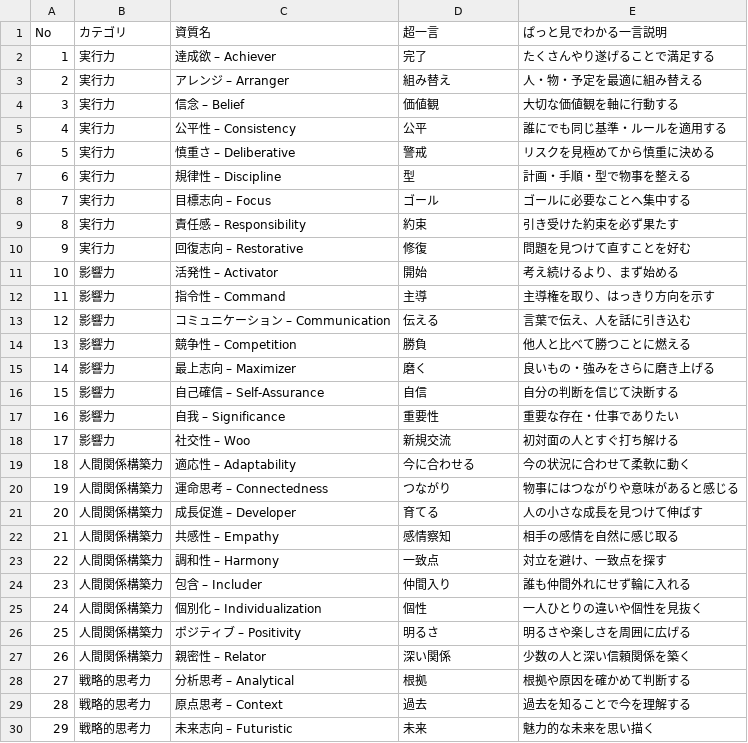
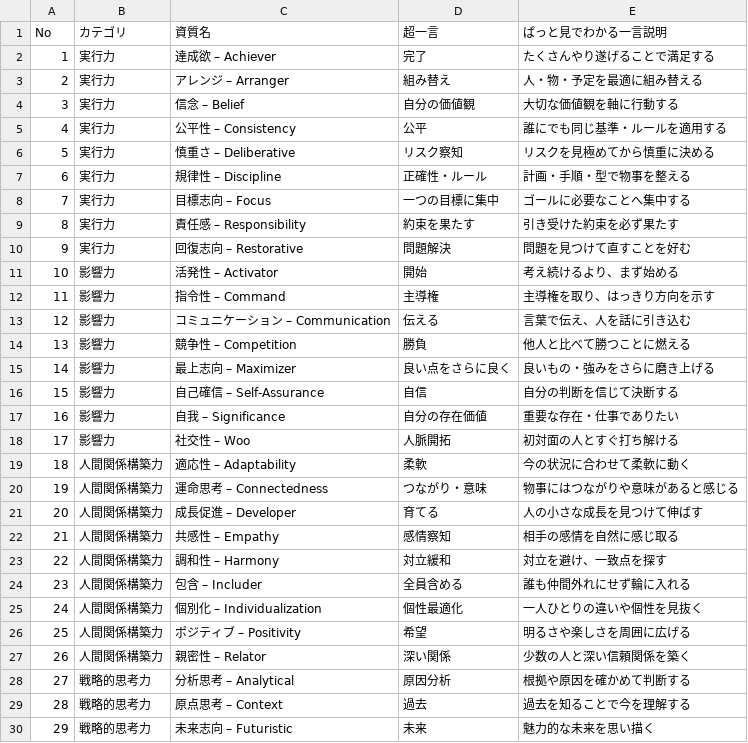
Before and after one commit to mina78910/strengthsfinder, a CSV file: strengths.csv, drawn as a sheet; only a part is shown; the diff covers the shown part only.

Commit message:
Update concise strength descriptions

```diff
--- a/strengths.csv
+++ b/strengths.csv
@@ -3,27 +3,27 @@
 "2","実行力","アレンジ – Arranger","組み替え","人・物・予定を最適に組み替える"
-"3","実行力","信念 – Belief","価値観","大切な価値観を軸に行動する"
+"3","実行力","信念 – Belief","自分の価値観","大切な価値観を軸に行動する"
 "4","実行力","公平性 – Consistency","公平","誰にでも同じ基準・ルールを適用する"
-"5","実行力","慎重さ – Deliberative","警戒","リスクを見極めてから慎重に決める"
-"6","実行力","規律性 – Discipline","型","計画・手順・型で物事を整える"
-"7","実行力","目標志向 – Focus","ゴール","ゴールに必要なことへ集中する"
-"8","実行力","責任感 – Responsibility","約束","引き受けた約束を必ず果たす"
-"9","実行力","回復志向 – Restorative","修復","問題を見つけて直すことを好む"
+"5","実行力","慎重さ – Deliberative","リスク察知","リスクを見極めてから慎重に決める"
+"6","実行力","規律性 – Discipline","正確性・ルール","計画・手順・型で物事を整える"
+"7","実行力","目標志向 – Focus","一つの目標に集中","ゴールに必要なことへ集中する"
+"8","実行力","責任感 – Responsibility","約束を果たす","引き受けた約束を必ず果たす"
+"9","実行力","回復志向 – Restorative","問題解決","問題を見つけて直すことを好む"
 "10","影響力","活発性 – Activator","開始","考え続けるより、まず始める"
-"11","影響力","指令性 – Command","主導","主導権を取り、はっきり方向を示す"
+"11","影響力","指令性 – Command","主導権","主導権を取り、はっきり方向を示す"
 "12","影響力","コミュニケーション – Communication","伝える","言葉で伝え、人を話に引き込む"
 "13","影響力","競争性 – Competition","勝負","他人と比べて勝つことに燃える"
-"14","影響力","最上志向 – Maximizer","磨く","良いもの・強みをさらに磨き上げる"
+"14","影響力","最上志向 – Maximizer","良い点をさらに良く","良いもの・強みをさらに磨き上げる"
 "15","影響力","自己確信 – Self-Assurance","自信","自分の判断を信じて決断する"
-"16","影響力","自我 – Significance","重要性","重要な存在・仕事でありたい"
-"17","影響力","社交性 – Woo","新規交流","初対面の人とすぐ打ち解ける"
-"18","人間関係構築力","適応性 – Adaptability","今に合わせる","今の状況に合わせて柔軟に動く"
-"19","人間関係構築力","運命思考 – Connectedness","つながり","物事にはつながりや意味があると感じる"
+"16","影響力","自我 – Significance","自分の存在価値","重要な存在・仕事でありたい"
+"17","影響力","社交性 – Woo","人脈開拓","初対面の人とすぐ打ち解ける"
+"18","人間関係構築力","適応性 – Adaptability","柔軟","今の状況に合わせて柔軟に動く"
+"19","人間関係構築力","運命思考 – Connectedness","つながり・意味","物事にはつながりや意味があると感じる"
 "20","人間関係構築力","成長促進 – Developer","育てる","人の小さな成長を見つけて伸ばす"
 "21","人間関係構築力","共感性 – Empathy","感情察知","相手の感情を自然に感じ取る"
-"22","人間関係構築力","調和性 – Harmony","一致点","対立を避け、一致点を探す"
-"23","人間関係構築力","包含 – Includer","仲間入り","誰も仲間外れにせず輪に入れる"
-"24","人間関係構築力","個別化 – Individualization","個性","一人ひとりの違いや個性を見抜く"
-"25","人間関係構築力","ポジティブ – Positivity","明るさ","明るさや楽しさを周囲に広げる"
+"22","人間関係構築力","調和性 – Harmony","対立緩和","対立を避け、一致点を探す"
+"23","人間関係構築力","包含 – Includer","全員含める","誰も仲間外れにせず輪に入れる"
+"24","人間関係構築力","個別化 – Individualization","個性最適化","一人ひとりの違いや個性を見抜く"
+"25","人間関係構築力","ポジティブ – Positivity","希望","明るさや楽しさを周囲に広げる"
 "26","人間関係構築力","親密性 – Relator","深い関係","少数の人と深い信頼関係を築く"
-"27","戦略的思考力","分析思考 – Analytical","根拠","根拠や原因を確かめて判断する"
+"27","戦略的思考力","分析思考 – Analytical","原因分析","根拠や原因を確かめて判断する"
 "28","戦略的思考力","原点思考 – Context","過去","過去を知ることで今を理解する"
```
Also changed, not shown: 4 edited cells elsewhere in this file.
